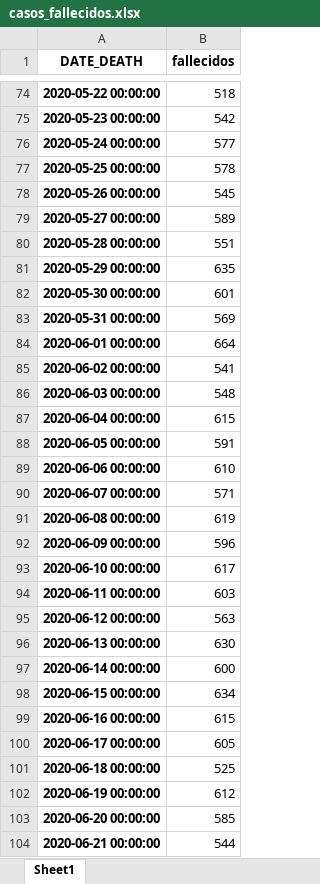
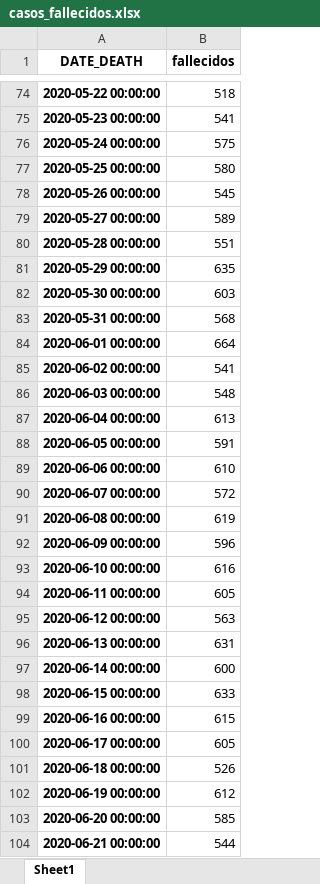
Before and after one commit to pportocarrero/Covid-19, an Excel workbook: casos_fallecidos.xlsx, sheet Sheet1, drawn as a sheet; only a part is shown, gaps mark what is left out; values as stored, in another font and other column widths than the file's, no borders; the diff covers the shown part only; the diff names each change by its address in the sheet, - before the commit and + after, or states it on an @@ line.

```diff
--- a/casos_fallecidos.xlsx (sheet Sheet1)
+++ b/casos_fallecidos.xlsx (sheet Sheet1)
-B75 (fallecidos): 542
+B75 (fallecidos): 541
-B76 (fallecidos): 577
+B76 (fallecidos): 575
-B77 (fallecidos): 578
+B77 (fallecidos): 580
-B82 (fallecidos): 601
+B82 (fallecidos): 603
-B83 (fallecidos): 569
+B83 (fallecidos): 568
-B87 (fallecidos): 615
+B87 (fallecidos): 613
-B90 (fallecidos): 571
+B90 (fallecidos): 572
-B93 (fallecidos): 617
+B93 (fallecidos): 616
-B94 (fallecidos): 603
+B94 (fallecidos): 605
-B96 (fallecidos): 630
+B96 (fallecidos): 631
-B98 (fallecidos): 634
+B98 (fallecidos): 633
-B101 (fallecidos): 525
+B101 (fallecidos): 526
```
Also changed, not shown: 1 added row and 90 edited cells elsewhere in this sheet, casos_positivos.xlsx, 2 other files.
